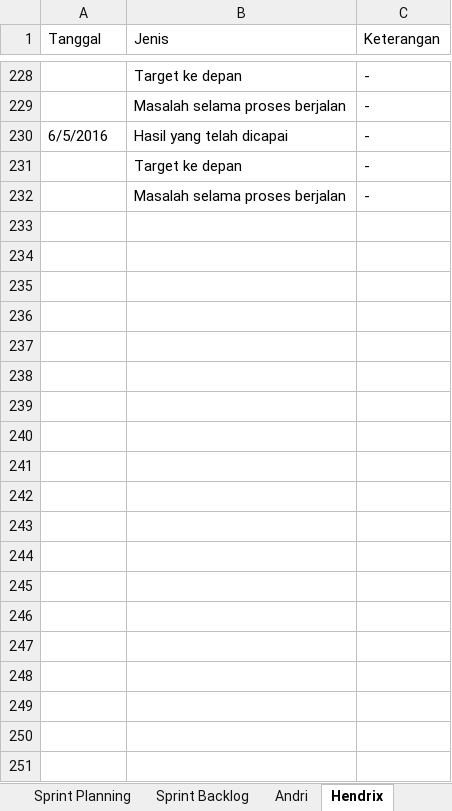
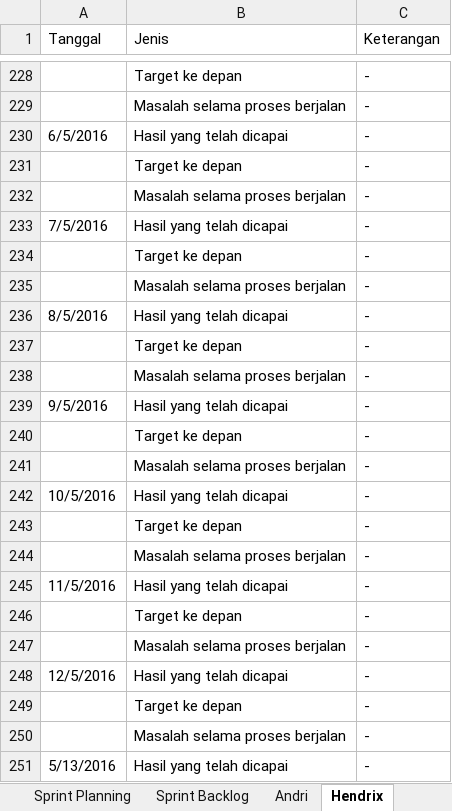
Before and after one commit to suryawang/ASD_LA01_2016_Restaurant, an Excel workbook: Team/Team05/Agile_LA01_Team 05_Sprint Planning, Daily Scrum & Sprint Backlog.xlsx, sheet Hendrix, drawn as a sheet; only a part is shown, gaps mark what is left out; values as stored, in another font and other column widths than the file's, no cell formats; the diff covers the shown part only; the diff names each change by its address in the sheet, - before the commit and + after, or states it on an @@ line.

```diff
--- a/Team/Team05/Agile_LA01_Team 05_Sprint Planning, Daily Scrum & Sprint Backlog.xlsx (sheet Hendrix)
+++ b/Team/Team05/Agile_LA01_Team 05_Sprint Planning, Daily Scrum & Sprint Backlog.xlsx (sheet Hendrix)
+row 233: 7/5/2016 | Hasil yang telah dicapai | -
+row 234:  | Target ke depan | -
+row 235:  | Masalah selama proses berjalan | -
+row 236: 8/5/2016 | Hasil yang telah dicapai | -
+row 237:  | Target ke depan | -
+row 238:  | Masalah selama proses berjalan | -
+row 239: 9/5/2016 | Hasil yang telah dicapai | -
+row 240:  | Target ke depan | -
+row 241:  | Masalah selama proses berjalan | -
+row 242: 10/5/2016 | Hasil yang telah dicapai | -
+row 243:  | Target ke depan | -
+row 244:  | Masalah selama proses berjalan | -
+row 245: 11/5/2016 | Hasil yang telah dicapai | -
+row 246:  | Target ke depan | -
+row 247:  | Masalah selama proses berjalan | -
+row 248: 12/5/2016 | Hasil yang telah dicapai | -
+row 249:  | Target ke depan | -
+row 250:  | Masalah selama proses berjalan | -
+row 251: 5/13/2016 | Hasil yang telah dicapai | -
```
Also changed, not shown: 71 added rows elsewhere in this sheet, sheet Rifqi, sheet Nikko, sheet Steven, sheet Kelvin, sheet Wiedy, sheet Michael, 2 more sheets, cell formats, charts or pictures, 1 other file.
